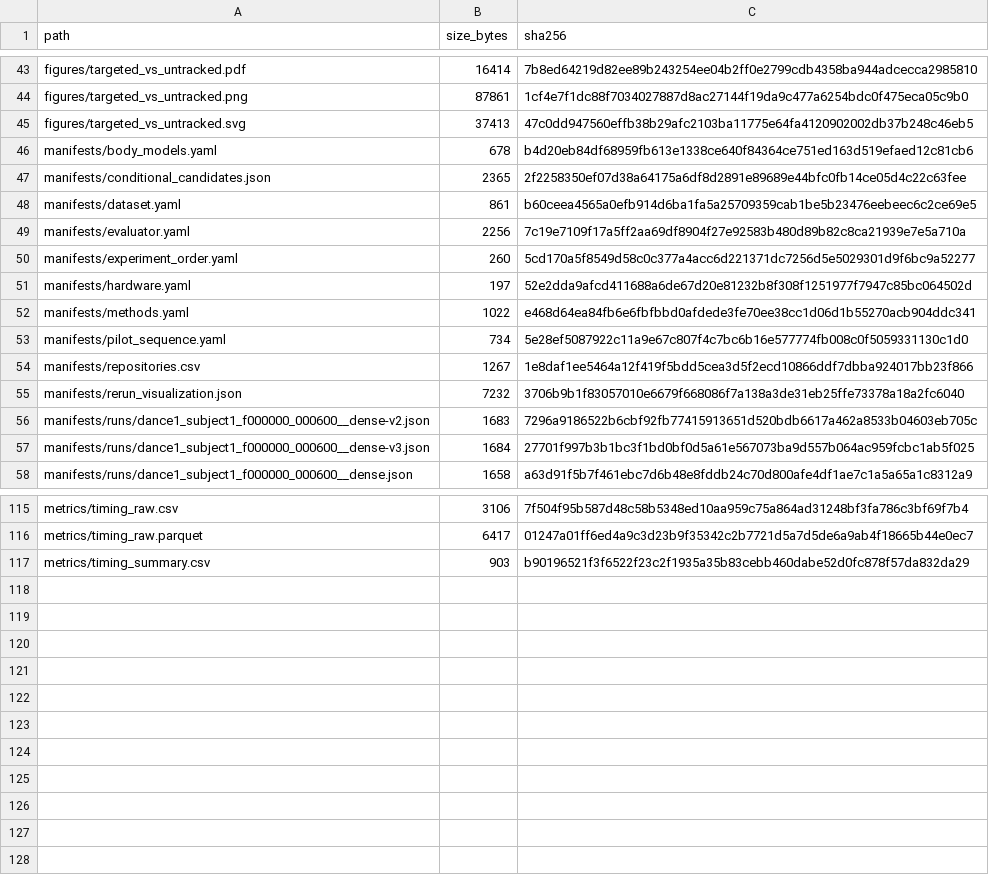
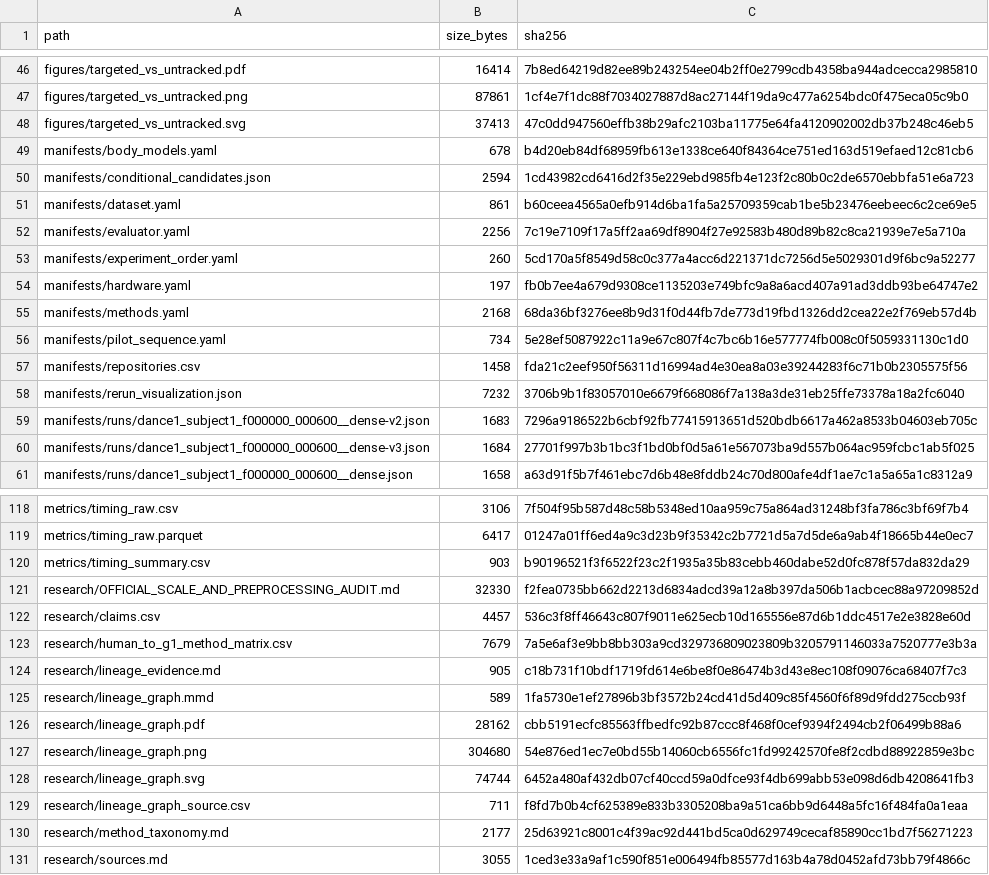
Before and after one commit to Arkitect-z/retargeting_comparison, a CSV file: manifests/artifacts.csv, drawn as a sheet; only a part is shown, gaps mark what is left out; the diff covers the shown part only.

Commit message:
research: revise stage1 preprocessing and scale protocol

```diff
--- a/manifests/artifacts.csv
+++ b/manifests/artifacts.csv
@@ -46,3 +49,3 @@ figures/targeted_vs_untracked.svg,37413,47c0dd947560effb38b29afc2103ba11775e64fa
 manifests/body_models.yaml,678,b4d20eb84df68959fb613e1338ce640f84364ce751ed163d519efaed12c81cb6
-manifests/conditional_candidates.json,2365,2f2258350ef07d38a64175a6df8d2891e89689e44bfc0fb14ce05d4c22c63fee
+manifests/conditional_candidates.json,2594,1cd43982cd6416d2f35e229ebd985fb4e123f2c80b0c2de6570ebbfa51e6a723
 manifests/dataset.yaml,861,b60ceea4565a0efb914d6ba1fa5a25709359cab1be5b23476eebeec6c2ce69e5
@@ -50,6 +53,6 @@ manifests/evaluator.yaml,2256,7c19e7109f17a5ff2aa69df8904f27e92583b480d89b82c8ca
 manifests/experiment_order.yaml,260,5cd170a5f8549d58c0c377a4acc6d221371dc7256d5e5029301d9f6bc9a52277
-manifests/hardware.yaml,197,52e2dda9afcd411688a6de67d20e81232b8f308f1251977f7947c85bc064502d
-manifests/methods.yaml,1022,e468d64ea84fb6e6fbfbbd0afdede3fe70ee38cc1d06d1b55270acb904ddc341
+manifests/hardware.yaml,197,fb0b7ee4a679d9308ce1135203e749bfc9a8a6acd407a91ad3ddb93be64747e2
+manifests/methods.yaml,2168,68da36bf3276ee8b9d31f0d44fb7de773d19fbd1326dd2cea22e2f769eb57d4b
 manifests/pilot_sequence.yaml,734,5e28ef5087922c11a9e67c807f4c7bc6b16e577774fb008c0f5059331130c1d0
-manifests/repositories.csv,1267,1e8daf1ee5464a12f419f5bdd5cea3d5f2ecd10866ddf7dbba924017bb23f866
+manifests/repositories.csv,1458,fda21c2eef950f56311d16994ad4e30ea8a03e39244283f6c71b0b2305575f56
 manifests/rerun_visualization.json,7232,3706b9b1f83057010e6679f668086f7a138a3de31eb25ffe73378a18a2fc6040
@@ -117 +120,12 @@ metrics/timing_raw.parquet,6417,01247a01ff6ed4a9c3d23b9f35342c2b7721d5a7d5de6a9a
 metrics/timing_summary.csv,903,b90196521f3f6522f23c2f1935a35b83cebb460dabe52d0fc878f57da832da29
+research/OFFICIAL_SCALE_AND_PREPROCESSING_AUDIT.md,32330,f2fea0735bb662d2213d6834adcd39a12a8b397da506b1acbcec88a97209852d
+research/claims.csv,4457,536c3f8ff46643c807f9011e625ecb10d165556e87d6b1ddc4517e2e3828e60d
+research/human_to_g1_method_matrix.csv,7679,7a5e6af3e9bb8bb303a9cd329736809023809b3205791146033a7520777e3b3a
+research/lineage_evidence.md,905,c18b731f10bdf1719fd614e6be8f0e86474b3d43e8ec108f09076ca68407f7c3
+research/lineage_graph.mmd,589,1fa5730e1ef27896b3bf3572b24cd41d5d409c85f4560f6f89d9fdd275ccb93f
+research/lineage_graph.pdf,28162,cbb5191ecfc85563ffbedfc92b87ccc8f468f0cef9394f2494cb2f06499b88a6
+research/lineage_graph.png,304680,54e876ed1ec7e0bd55b14060cb6556fc1fd99242570fe8f2cdbd88922859e3bc
+research/lineage_graph.svg,74744,6452a480af432db07cf40ccd59a0dfce93f4db699abb53e098d6db4208641fb3
+research/lineage_graph_source.csv,711,f8fd7b0b4cf625389e833b3305208ba9a51ca6bb9d6448a5fc16f484fa0a1eaa
+research/method_taxonomy.md,2177,25d63921c8001c4f39ac92d441bd5ca0d629749cecaf85890cc1bd7f56271223
+research/sources.md,3055,1ced3e33a9af1c590f851e006494fb85577d163b4a78d0452afd73bb79f4866c
```
Also changed, not shown: 3 added rows and 23 edited cells elsewhere in this file, manifests/repositories.csv, metrics/conditional_candidates.csv, 37 other files.
